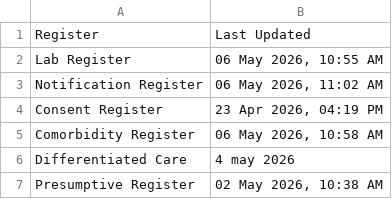
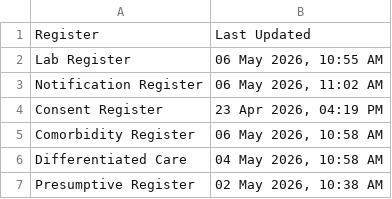
Before and after one commit to NTEP-AMC/blank-app, a CSV file: Update_Timestamps.csv, drawn as a sheet.

```diff
--- a/Update_Timestamps.csv
+++ b/Update_Timestamps.csv
@@ -5,3 +5,3 @@ Consent Register,"23 Apr 2026, 04:19 PM"
 Comorbidity Register,"06 May 2026, 10:58 AM"
-Differentiated Care,4 may 2026
+Differentiated Care,"04 May 2026, 10:58 AM"
 Presumptive Register,"02 May 2026, 10:38 AM"
```
Also changed, not shown: Comparison_Matrix.csv, Master_Line_List.csv, 1 other file.
